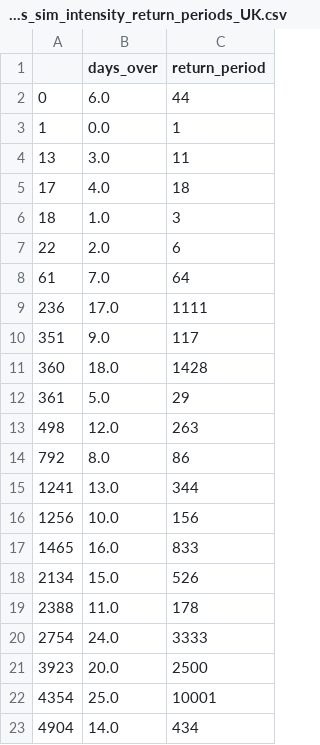
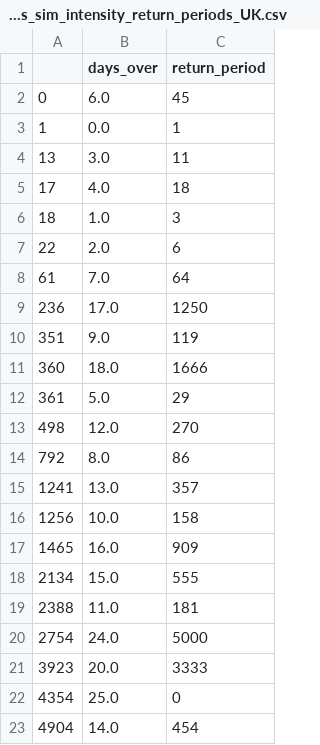
Before and after one commit to rmp15/IMAGE, a CSV file: output/CLaGARMi/euro_cordex/figures_processing/tasmax_euro_hist_1971_2000_10000yrs_sim_intensity_return_periods_UK.csv, drawn as a sheet.

```diff
--- a/output/CLaGARMi/euro_cordex/figures_processing/tasmax_euro_hist_1971_2000_10000yrs_sim_intensity_return_periods_UK.csv
+++ b/output/CLaGARMi/euro_cordex/figures_processing/tasmax_euro_hist_1971_2000_10000yrs_sim_intensity_return_periods_UK.csv
@@ -1,3 +1,3 @@
 ,days_over,return_period
-0,6.0,44
+0,6.0,45
 1,0.0,1
@@ -8,16 +8,16 @@
 61,7.0,64
-236,17.0,1111
-351,9.0,117
-360,18.0,1428
+236,17.0,1250
+351,9.0,119
+360,18.0,1666
 361,5.0,29
-498,12.0,263
+498,12.0,270
 792,8.0,86
-1241,13.0,344
-1256,10.0,156
-1465,16.0,833
-2134,15.0,526
-2388,11.0,178
-2754,24.0,3333
-3923,20.0,2500
-4354,25.0,10001
-4904,14.0,434
+1241,13.0,357
+1256,10.0,158
+1465,16.0,909
+2134,15.0,555
+2388,11.0,181
+2754,24.0,5000
+3923,20.0,3333
+4354,25.0,0
+4904,14.0,454
```
Also changed, not shown: output/CLaGARMi/euro_cordex/figures_processing/tasmax_euro_hist_1971_2000_10000yrs_sim_intensity_return_periods_Romania.csv, output/CLaGARMi/euro_cordex/figures_processing/tasmax_euro_hist_1971_2000_10000yrs_sim_intensity_return_periods_Spain.csv, 26 other files.
